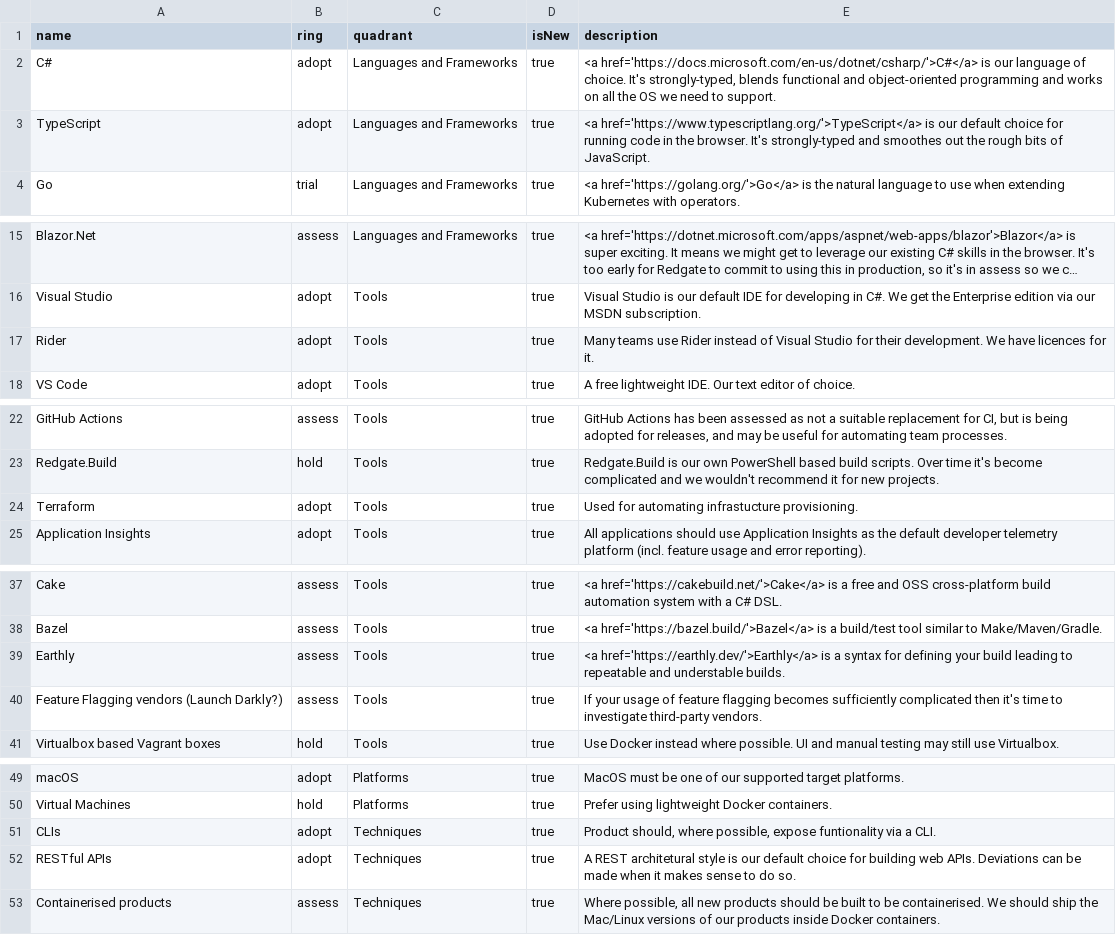
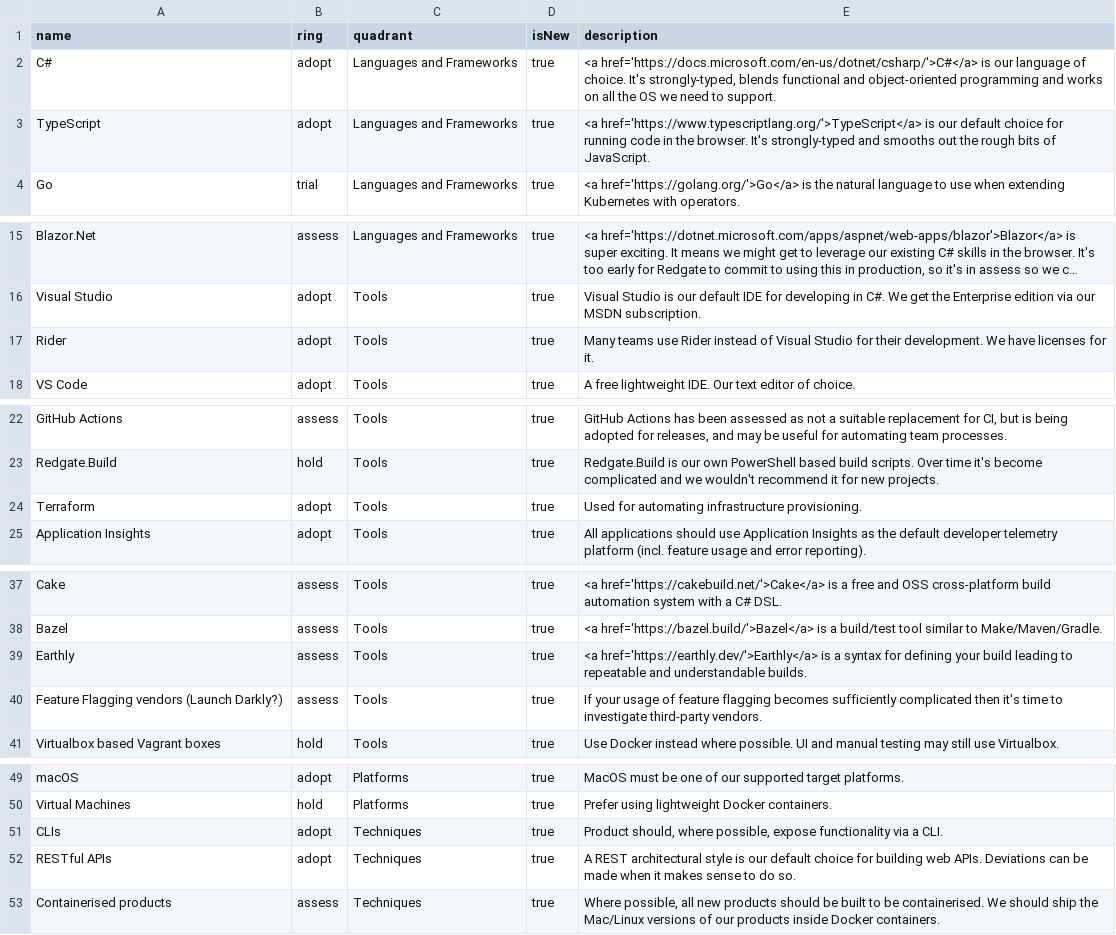
Before and after one commit to red-gate/Tech-Radar, a CSV file: radar.csv, drawn as a sheet; only a part is shown, gaps mark what is left out; long unchanged cells end in ….

Commit message:
fix spelling

```diff
--- a/radar.csv
+++ b/radar.csv
@@ -2,3 +2,3 @@
 "C#",adopt,"Languages and Frameworks",true,"<a href='https://docs.microsoft.com/en-us/dotnet/csharp/'>C#</a> is our language of choice. It's strongly-typed, blends functional and object-oriented programming and works on all the OS we need to support."
-"TypeScript",adopt,"Languages and Frameworks",true,"<a href='https://www.typescriptlang.org/'>TypeScript</a> is our default choice for running code in the browser. It's strongly-typed and smoothes out the rough bits of JavaScript."
+"TypeScript",adopt,"Languages and Frameworks",true,"<a href='https://www.typescriptlang.org/'>TypeScript</a> is our default choice for running code in the browser. It's strongly-typed and smooths out the rough bits of JavaScript."
 "Go",trial,"Languages and Frameworks",true,"<a href='https://golang.org/'>Go</a> is the natural language to use when extending Kubernetes with operators."
@@ -16,3 +16,3 @@
 "Visual Studio",adopt,"Tools",true,"Visual Studio is our default IDE for developing in C#. We get the Enterprise edition via our MSDN subscription."
-"Rider",adopt,"Tools",true,"Many teams use Rider instead of Visual Studio for their development. We have licences for it."
+"Rider",adopt,"Tools",true,"Many teams use Rider instead of Visual Studio for their development. We have licenses for it."
 "VS Code",adopt,"Tools",true,"A free lightweight IDE. Our text editor of choice."
@@ -23,3 +23,3 @@
 "Redgate.Build",hold,"Tools",true,"Redgate.Build is our own PowerShell based build scripts. Over time it's become complicated and we wouldn't recommend it for new projects."
-"Terraform",adopt,"Tools",true,"Used for automating infrastucture provisioning."
+"Terraform",adopt,"Tools",true,"Used for automating infrastructure provisioning."
 "Application Insights",adopt,"Tools",true,"All applications should use Application Insights as the default developer telemetry platform (incl. feature usage and error reporting)."
@@ -38,3 +38,3 @@
 "Bazel",assess,"Tools",true,"<a href='https://bazel.build/'>Bazel</a> is a build/test tool similar to Make/Maven/Gradle."
-"Earthly",assess,"Tools",true,"<a href='https://earthly.dev/'>Earthly</a> is a syntax for defining your build leading to repeatable and understable builds. "
+"Earthly",assess,"Tools",true,"<a href='https://earthly.dev/'>Earthly</a> is a syntax for defining your build leading to repeatable and understandable builds. "
 "Feature Flagging vendors (Launch Darkly?)",assess,"Tools",true,"If your usage of feature flagging becomes sufficiently complicated then it's time to investigate third-party vendors."
@@ -50,4 +50,4 @@
 "Virtual Machines",hold,"Platforms",true,"Prefer using lightweight Docker containers."
-"CLIs",adopt,"Techniques",true,"Product should, where possible, expose funtionality via a CLI."
-"RESTful APIs",adopt,"Techniques",true,"A REST architetural style is our default choice for building web APIs. Deviations can be made when it makes sense to do so."
+"CLIs",adopt,"Techniques",true,"Product should, where possible, expose functionality via a CLI."
+"RESTful APIs",adopt,"Techniques",true,"A REST architectural style is our default choice for building web APIs. Deviations can be made when it makes sense to do so."
 "Containerised products",assess,"Techniques",true,"Where possible, all new products should be built to be containerised. We should ship the Mac/Linux versions of our products inside Docker containers."
```
